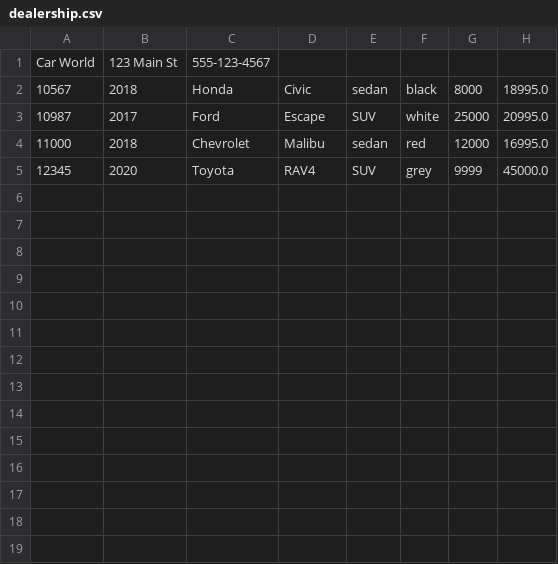
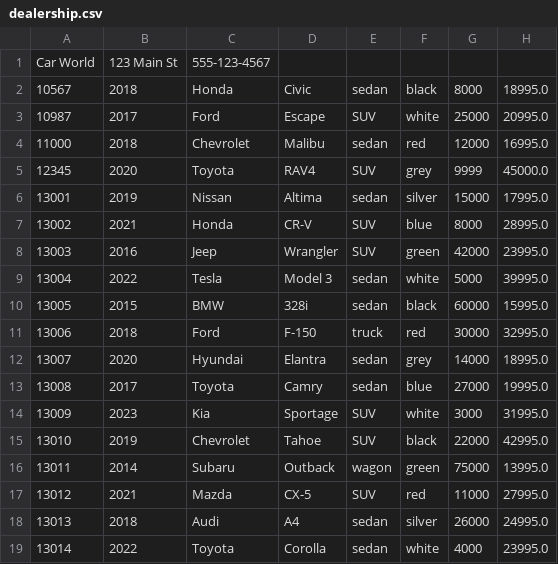
Before and after one commit to BogdanATA/adv-dealership-project, a CSV file: dealership.csv, drawn as a sheet.

```diff
--- a/dealership.csv
+++ b/dealership.csv
@@ -5 +5,15 @@ Car World|123 Main St|555-123-4567
 12345|2020|Toyota|RAV4|SUV|grey|9999|45000.0
+13001|2019|Nissan|Altima|sedan|silver|15000|17995.0
+13002|2021|Honda|CR-V|SUV|blue|8000|28995.0
+13003|2016|Jeep|Wrangler|SUV|green|42000|23995.0
+13004|2022|Tesla|Model 3|sedan|white|5000|39995.0
+13005|2015|BMW|328i|sedan|black|60000|15995.0
+13006|2018|Ford|F-150|truck|red|30000|32995.0
+13007|2020|Hyundai|Elantra|sedan|grey|14000|18995.0
+13008|2017|Toyota|Camry|sedan|blue|27000|19995.0
+13009|2023|Kia|Sportage|SUV|white|3000|31995.0
+13010|2019|Chevrolet|Tahoe|SUV|black|22000|42995.0
+13011|2014|Subaru|Outback|wagon|green|75000|13995.0
+13012|2021|Mazda|CX-5|SUV|red|11000|27995.0
+13013|2018|Audi|A4|sedan|silver|26000|24995.0
+13014|2022|Toyota|Corolla|sedan|white|4000|23995.0
```
Also changed, not shown: contracts.csv, 1 other file.
